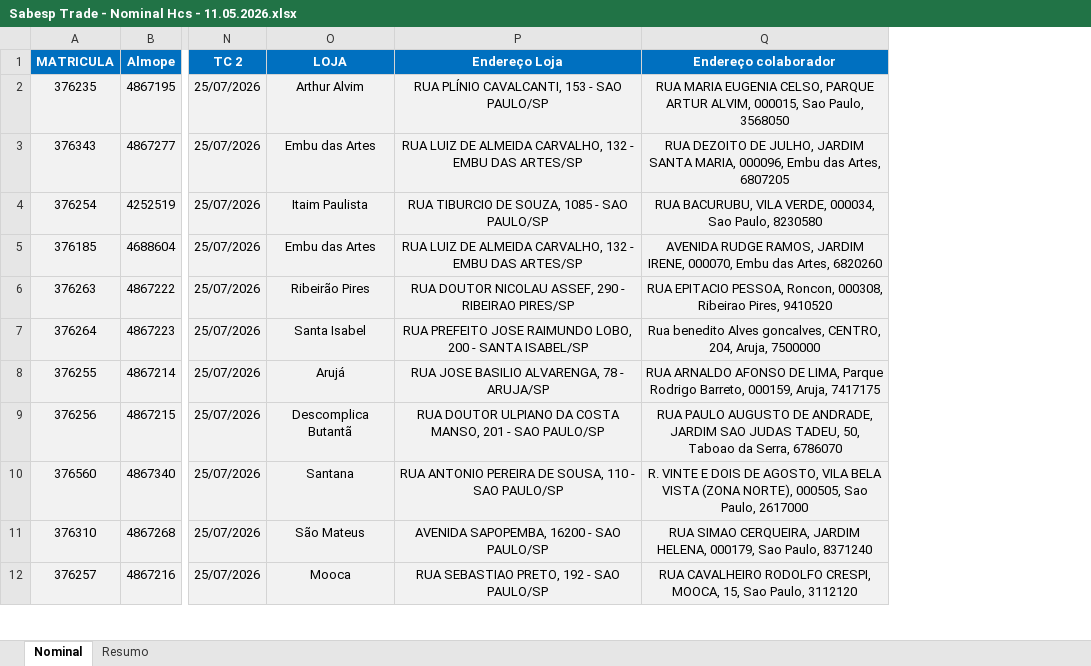
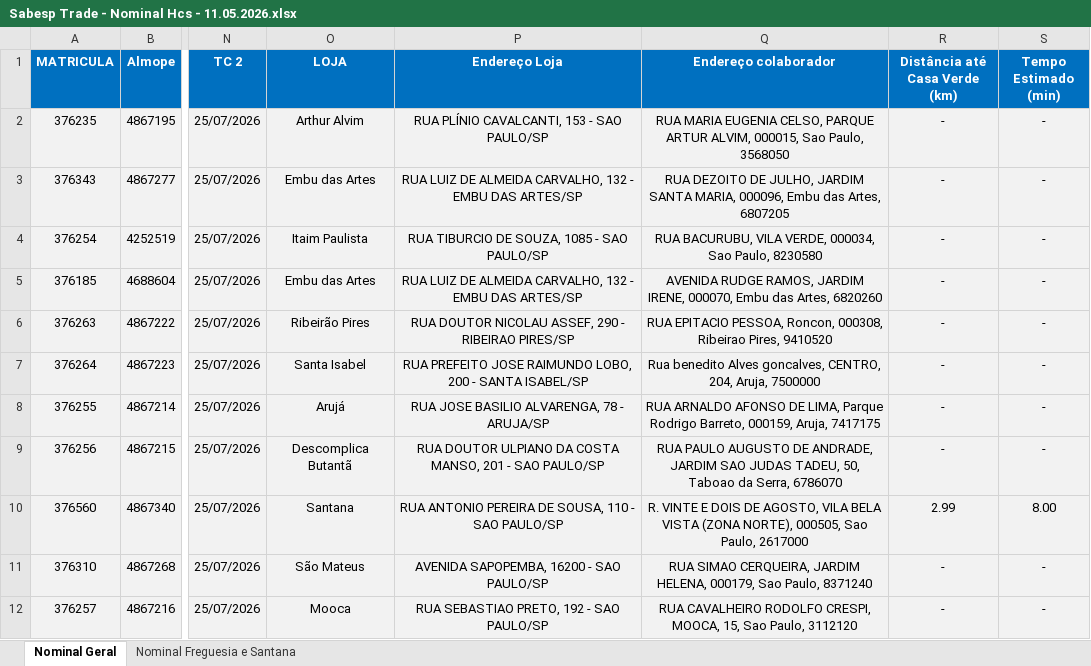
Before and after one commit to Ssricardo10/dimensionamentoslojas, an Excel workbook: Sabesp Trade - Nominal Hcs - 11.05.2026.xlsx, sheet Nominal Geral, drawn as a sheet; only a part is shown, gaps mark what is left out; values as stored, in another font and other column widths than the file's, no borders; conditional formats not drawn; the diff names each change by its address in the sheet, - before the commit and + after, or states it on an @@ line.

```diff
--- a/Sabesp Trade - Nominal Hcs - 11.05.2026.xlsx (sheet Nominal Geral)
+++ b/Sabesp Trade - Nominal Hcs - 11.05.2026.xlsx (sheet Nominal Geral)
-sheet tab: Nominal
+sheet tab: Nominal Geral
@@ sheet tab hidden: Resumo @@
+sheet tab: Nominal Freguesia e Santana
+column R (Distância até Casa Verde (km)), rows 2-12: - | - | - | - | - | - | - | - | 2.99 | - | -
+column S (Tempo Estimado (min)), rows 2-12: - | - | - | - | - | - | - | - | 8.00 | - | -
```
Also changed, not shown: 4 other files.
